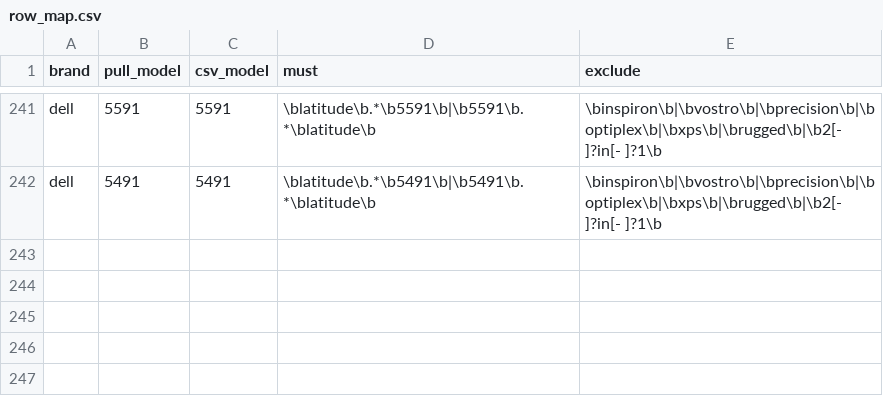
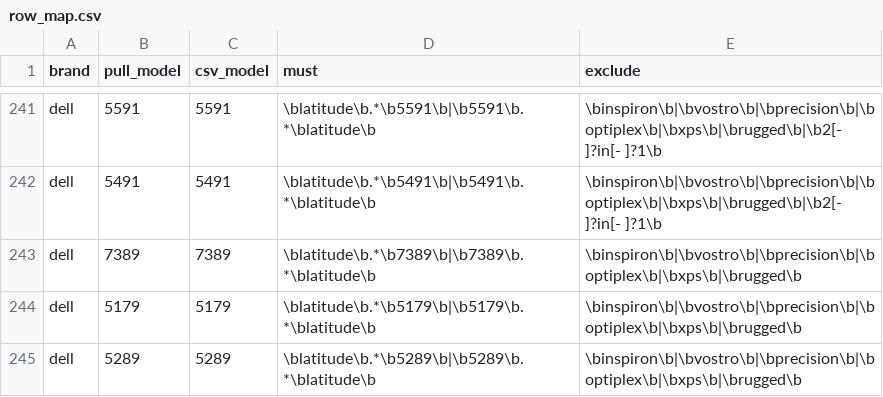
Before and after one commit to Regular-2000/laptop-specs, a CSV file: ebay_raw/row_map.csv, drawn as a sheet; only a part is shown, gaps mark what is left out.

```diff
--- a/ebay_raw/row_map.csv
+++ b/ebay_raw/row_map.csv
@@ -242 +242,4 @@ dell,5591,5591,\blatitude\b.*\b5591\b|\b5591\b.*\blatitude\b,\binspiron\b|\bvost
 dell,5491,5491,\blatitude\b.*\b5491\b|\b5491\b.*\blatitude\b,\binspiron\b|\bvostro\b|\bprecision\b|\boptiplex\b|\bxps\b|\brugged\b|\b2[- ]?in[- ]?1\b
+dell,7389,7389,\blatitude\b.*\b7389\b|\b7389\b.*\blatitude\b,\binspiron\b|\bvostro\b|\bprecision\b|\boptiplex\b|\bxps\b|\brugged\b
+dell,5179,5179,\blatitude\b.*\b5179\b|\b5179\b.*\blatitude\b,\binspiron\b|\bvostro\b|\bprecision\b|\boptiplex\b|\bxps\b|\brugged\b
+dell,5289,5289,\blatitude\b.*\b5289\b|\b5289\b.*\blatitude\b,\binspiron\b|\bvostro\b|\bprecision\b|\boptiplex\b|\bxps\b|\brugged\b
```
Also changed, not shown: 4 other files.
